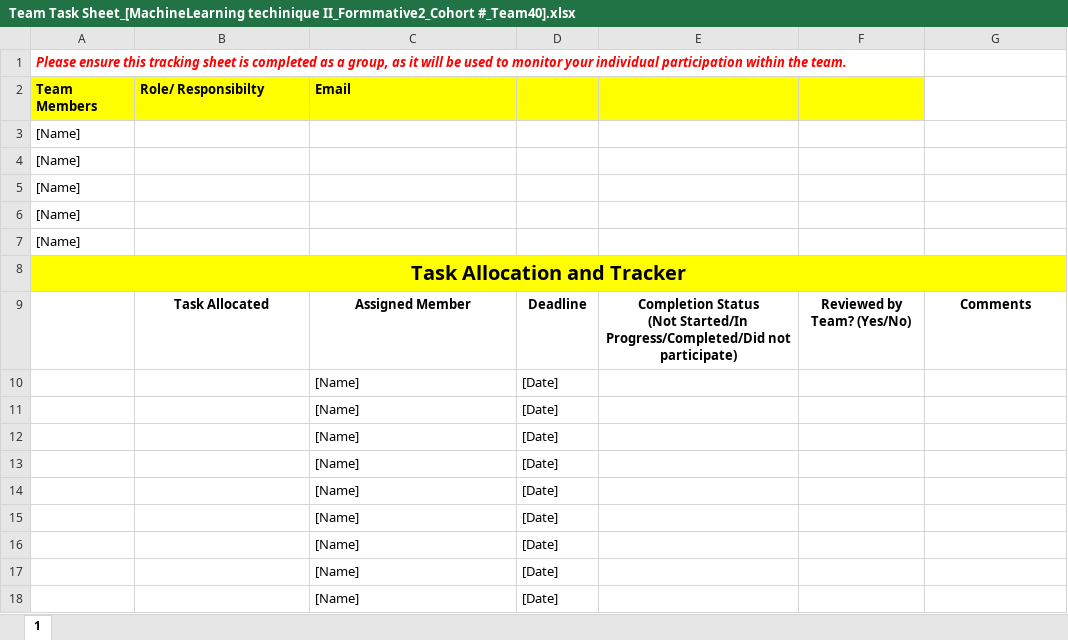
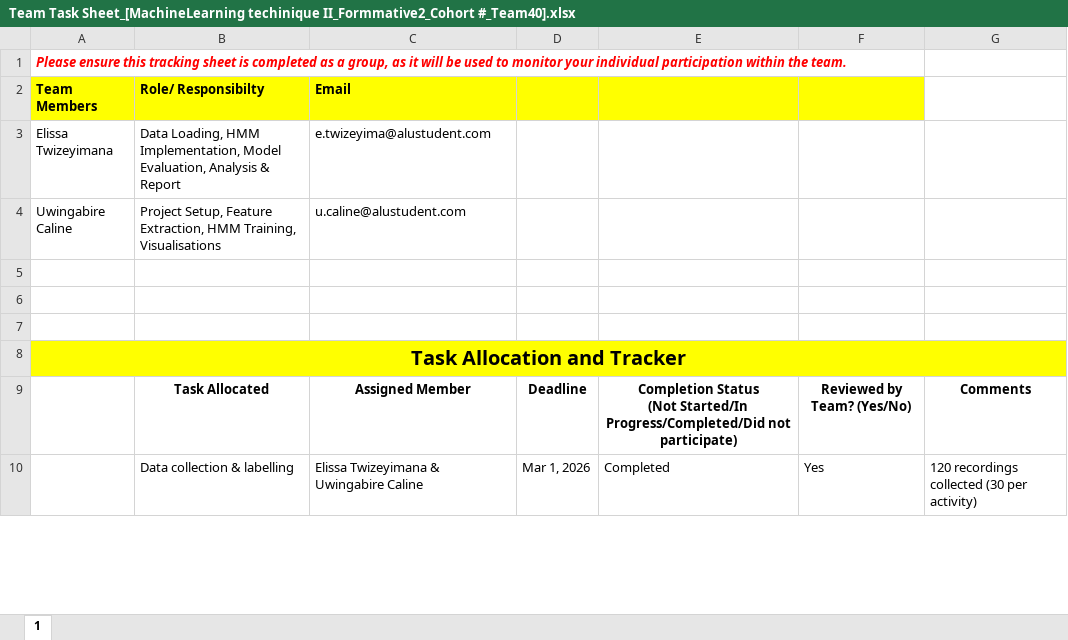
Before and after one commit to twizelissa/Hidden-Markov-Models, an Excel workbook: Team Task Sheet_[MachineLearning techinique II_Formmative2_Cohort #_Team40].xlsx, sheet 1, drawn as a sheet; only a part is shown; values as stored, in another font and other column widths than the file's, no borders; charts and pictures not drawn; removed rows and columns are numbered as before the commit, all else as after; the diff covers the shown part only; the diff names each change by its address in the sheet, - before the commit and + after, or states it on an @@ line.

```diff
--- a/Team Task Sheet_[MachineLearning techinique II_Formmative2_Cohort #_Team40].xlsx (sheet 1)
+++ b/Team Task Sheet_[MachineLearning techinique II_Formmative2_Cohort #_Team40].xlsx (sheet 1)
-row 3: [Name]
-row 4: [Name]
+row 3: Elissa Twizeyimana | Data Loading, HMM Implementation, Model Evaluation, Analysis & Report | e.twizeyima@alustudent.com
+row 4: Uwingabire Caline | Project Setup, Feature Extraction, HMM Training, Visualisations | u.caline@alustudent.com
-A5:A7: [Name]
+A5:A7: (empty)
-row 10:  |  | [Name] | [Date]
-row 11:  |  | [Name] | [Date]
-row 12:  |  | [Name] | [Date]
-row 13:  |  | [Name] | [Date]
-row 14:  |  | [Name] | [Date]
-row 15:  |  | [Name] | [Date]
-row 16:  |  | [Name] | [Date]
-row 17:  |  | [Name] | [Date]
-row 18:  |  | [Name] | [Date]
+row 10:  | Data collection & labelling | Elissa Twizeyimana & Uwingabire Caline | Mar 1, 2026 | Completed | Yes | 120 recordings collected (30 per activity)
```
Also changed, not shown: 11 added rows and 5 removed rows elsewhere in this sheet, charts or pictures.
